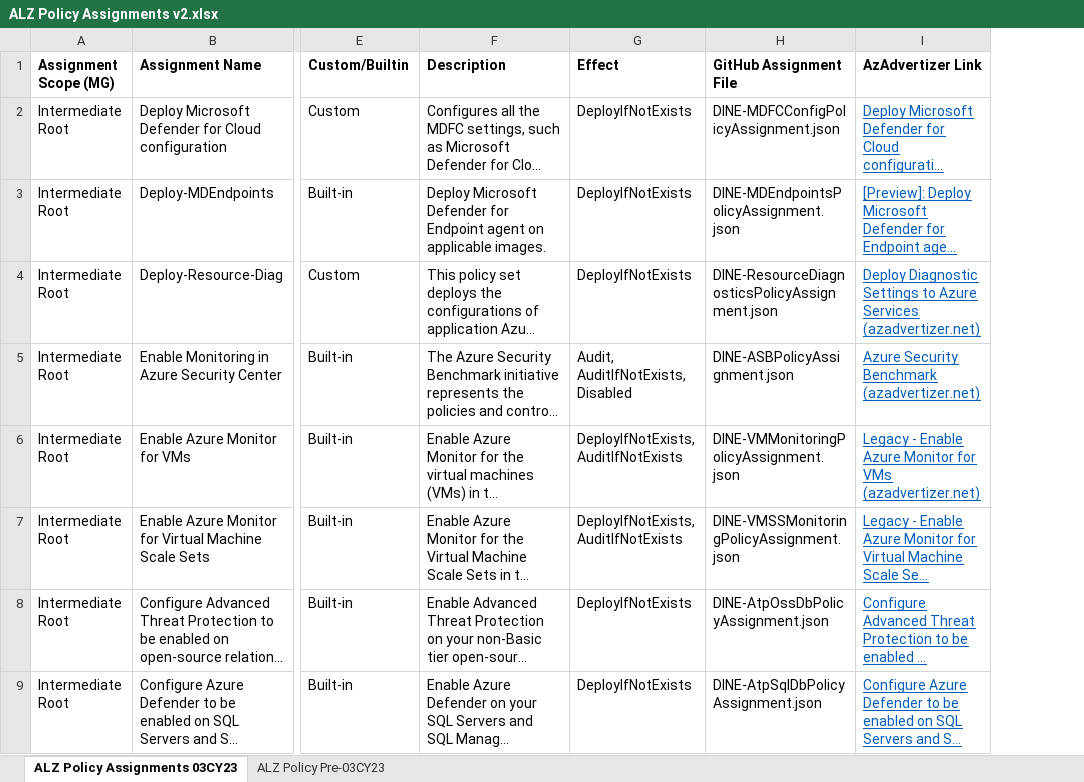
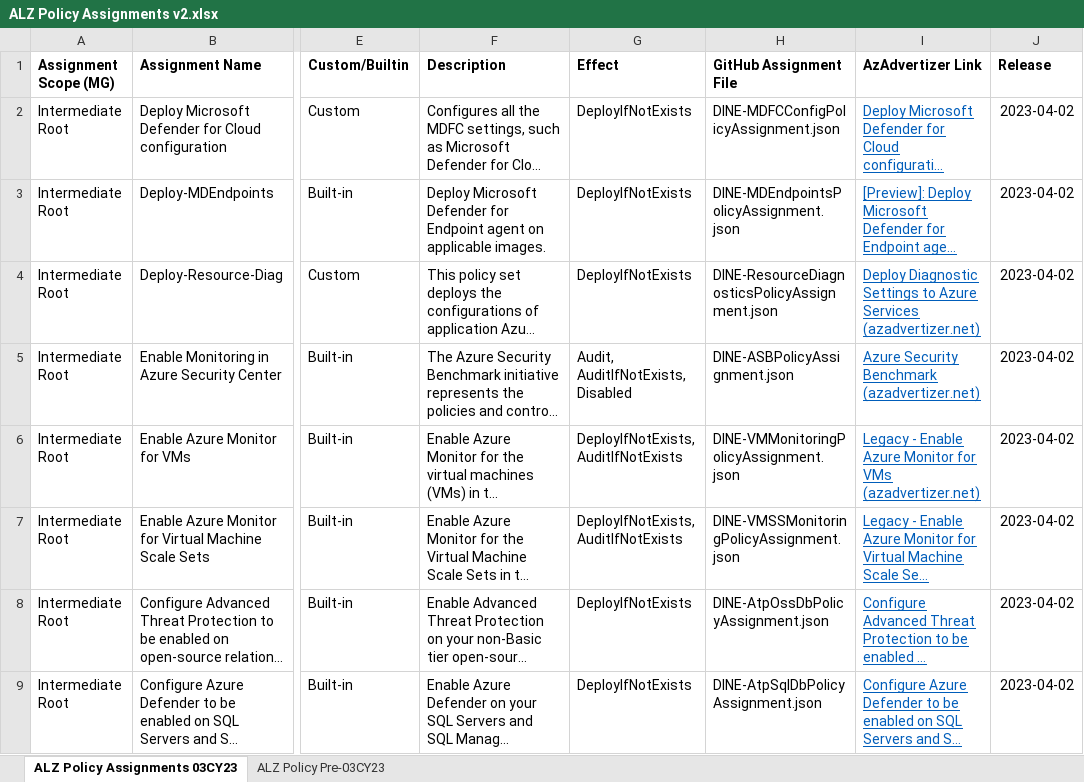
Before and after one commit to Azure/Enterprise-Scale, an Excel workbook: docs/wiki/media/ALZ Policy Assignments v2.xlsx, sheet ALZ Policy Assignments 03CY23, drawn as a sheet; only a part is shown, gaps mark what is left out; long unchanged cells end in …; values as stored, in another font and other column widths than the file's, no borders; the diff covers the shown part only; the diff names each change by its address in the sheet, - before the commit and + after, or states it on an @@ line.

```diff
--- a/docs/wiki/media/ALZ Policy Assignments v2.xlsx (sheet ALZ Policy Assignments 03CY23)
+++ b/docs/wiki/media/ALZ Policy Assignments v2.xlsx (sheet ALZ Policy Assignments 03CY23)
+column J (Release), rows 2-9: all 2023-04-02
```
Also changed, not shown: 16 edited cells and cell formats elsewhere in this sheet, 13 other files.
